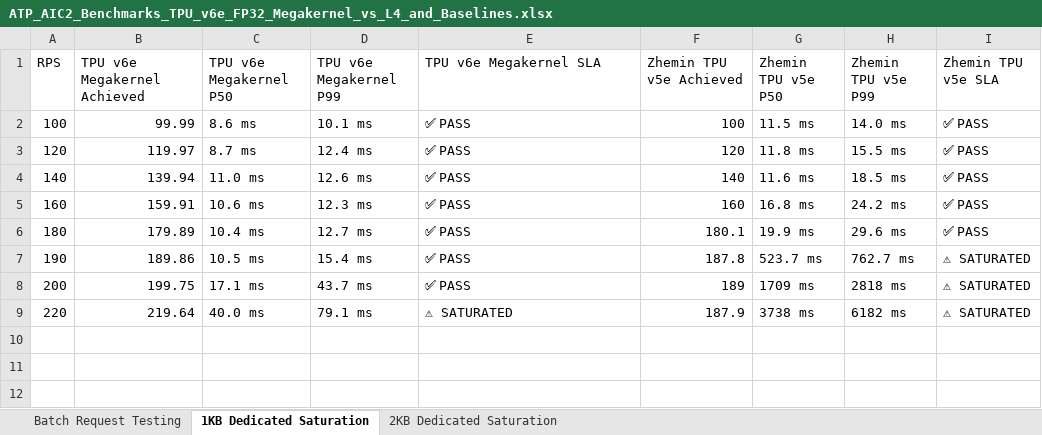
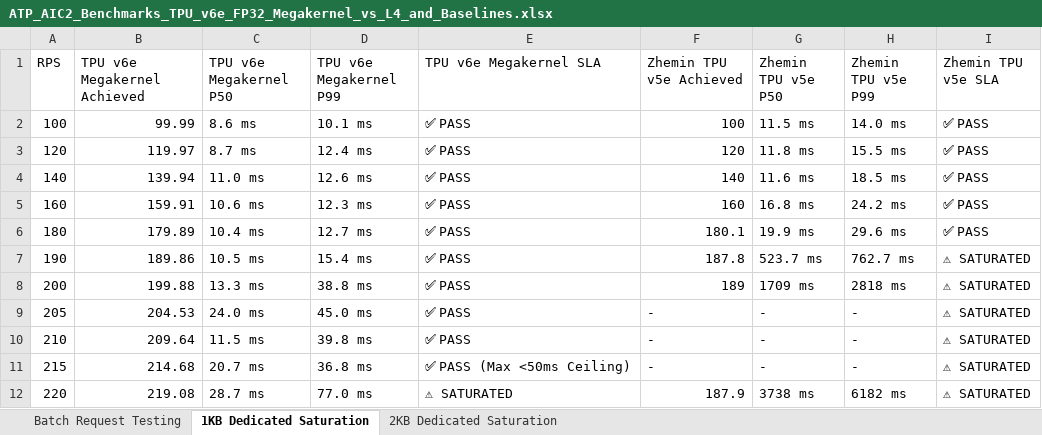
Before and after one commit to pallavim1/ai-infra-projects, an Excel workbook: models/JinaEmbedding/vLLM/megakernel/ATP_AIC2_Benchmarks_TPU_v6e_FP32_Megakernel_vs_L4_and_Baselines.xlsx, sheet 1KB Dedicated Saturation, drawn as a sheet; values as stored, in another font and other column widths than the file's, no borders; addresses are those after the commit; the diff names each change by its address in the sheet, - before the commit and + after, or states it on an @@ line.

Commit message:
Push TPU v6e FP32 Megakernel saturation testing to exact <50ms limits (215 RPS on 1KB, 155 RPS on 2KB)

```diff
--- a/models/JinaEmbedding/vLLM/megakernel/ATP_AIC2_Benchmarks_TPU_v6e_FP32_Megakernel_vs_L4_and_Baselines.xlsx (sheet 1KB Dedicated Saturation)
+++ b/models/JinaEmbedding/vLLM/megakernel/ATP_AIC2_Benchmarks_TPU_v6e_FP32_Megakernel_vs_L4_and_Baselines.xlsx (sheet 1KB Dedicated Saturation)
-B8 (TPU v6e Megakernel Achieved): 199.75
+B8 (TPU v6e Megakernel Achieved): 199.88
-C8 (TPU v6e Megakernel P50): 17.1 ms
+C8 (TPU v6e Megakernel P50): 13.3 ms
-D8 (TPU v6e Megakernel P99): 43.7 ms
+D8 (TPU v6e Megakernel P99): 38.8 ms
+row 9: 205 | 204.53 | 24.0 ms | 45.0 ms | ✅ PASS | - | - | - | ⚠ SATURATED
+row 10: 210 | 209.64 | 11.5 ms | 39.8 ms | ✅ PASS | - | - | - | ⚠ SATURATED
+row 11: 215 | 214.68 | 20.7 ms | 36.8 ms | ✅ PASS (Max <50ms Ceiling) | - | - | - | ⚠ SATURATED
-B12 (TPU v6e Megakernel Achieved): 219.64
+B12 (TPU v6e Megakernel Achieved): 219.08
-C12 (TPU v6e Megakernel P50): 40.0 ms
+C12 (TPU v6e Megakernel P50): 28.7 ms
-D12 (TPU v6e Megakernel P99): 79.1 ms
+D12 (TPU v6e Megakernel P99): 77.0 ms
```
Also changed, not shown: sheet 2KB Dedicated Saturation, models/JinaEmbedding/vLLM/benchmarks/reports/ATP_AIC2_Benchmarks_TPU_v5e_FP32_and_BF16_vs_L4.xlsx, 3 other files.
